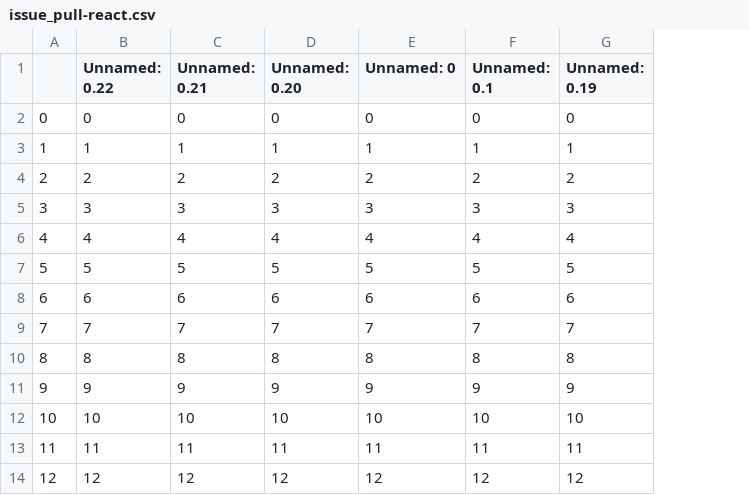
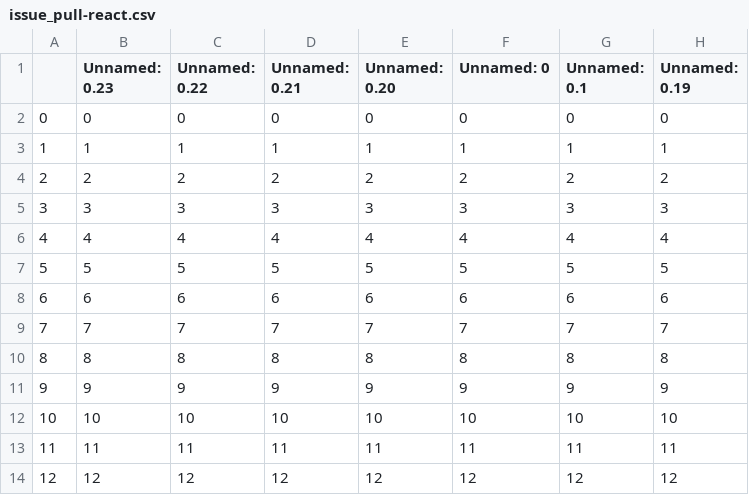
Before and after one commit to yeaminurr/GitHubDataViz, a CSV file: static/git/issue_pull-react.csv, drawn as a sheet; only a part is shown; the diff names each change by its address in the sheet, - before the commit and + after, or states it on an @@ line.

```diff
--- a/static/git/issue_pull-react.csv
+++ b/static/git/issue_pull-react.csv
+column B (Unnamed: 0.23), rows 2-14: 0 | 1 | 2 | 3 | 4 | 5 | 6 | 7 | 8 | 9 | 10 | 11 | 12
```
Also changed, not shown: static/haystack/issue_pull.csv, static/haystack/pulltable.csv, 5 other files.
